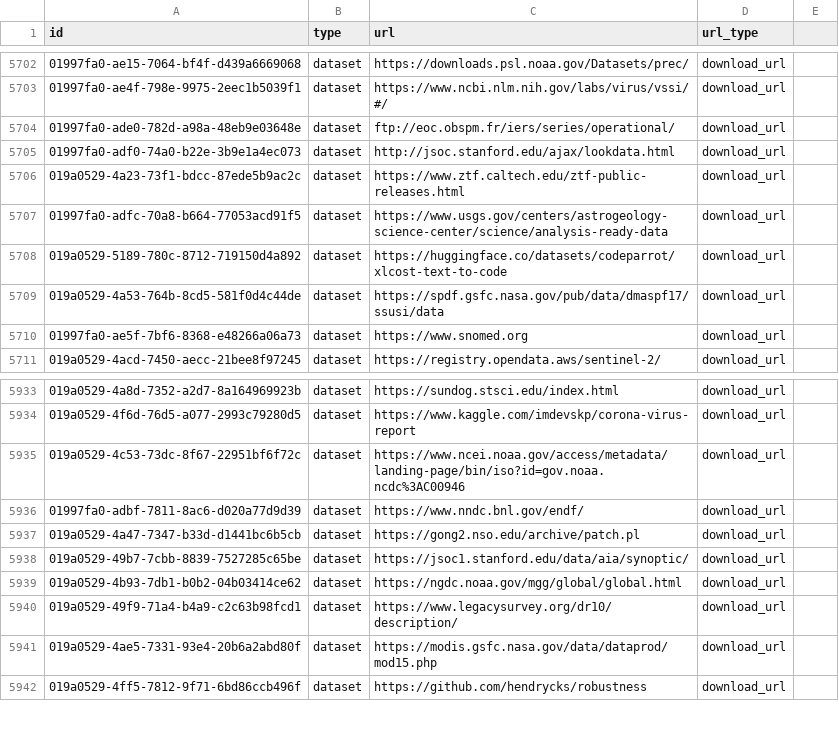
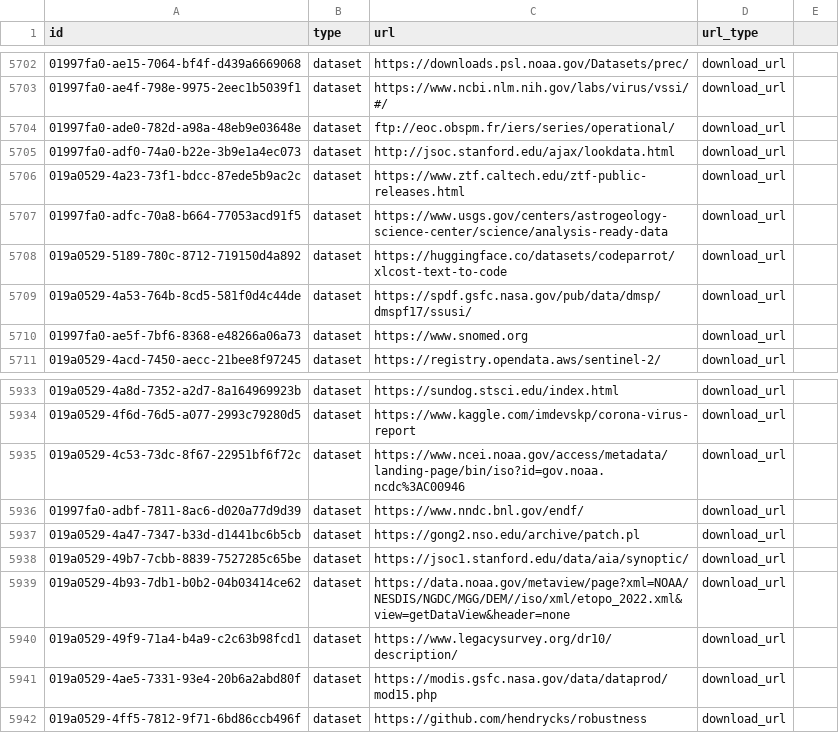
Before and after one commit to AstrayChao/mydata-sync-4, a CSV file: t.csv, drawn as a sheet; only a part is shown, gaps mark what is left out; the diff covers the shown part only.

```diff
--- a/t.csv
+++ b/t.csv
@@ -5708,3 +5708,3 @@ id,type,url,url_type
 019a0529-5189-780c-8712-719150d4a892,dataset,https://huggingface.co/datasets/codeparrot/xlcost-text-to-code,download_url
-019a0529-4a53-764b-8cd5-581f0d4c44de,dataset,https://spdf.gsfc.nasa.gov/pub/data/dmaspf17/ssusi/data,download_url
+019a0529-4a53-764b-8cd5-581f0d4c44de,dataset,https://spdf.gsfc.nasa.gov/pub/data/dmsp/dmspf17/ssusi/,download_url
 01997fa0-ae5f-7bf6-8368-e48266a06a73,dataset,https://www.snomed.org,download_url
@@ -5938,3 +5938,3 @@ id,type,url,url_type
 019a0529-49b7-7cbb-8839-7527285c65be,dataset,https://jsoc1.stanford.edu/data/aia/synoptic/,download_url
-019a0529-4b93-7db1-b0b2-04b03414ce62,dataset,https://ngdc.noaa.gov/mgg/global/global.html,download_url
+019a0529-4b93-7db1-b0b2-04b03414ce62,dataset,https://data.noaa.gov/metaview/page?xml=NOAA/NESDIS/NGDC/MGG/DEM//iso/xml/etopo_2022.xml&view=getDataView&header=none,download_url
 019a0529-49f9-71a4-b4a9-c2c63b98fcd1,dataset,https://www.legacysurvey.org/dr10/description/,download_url
```
Also changed, not shown: 10 edited cells elsewhere in this file.
